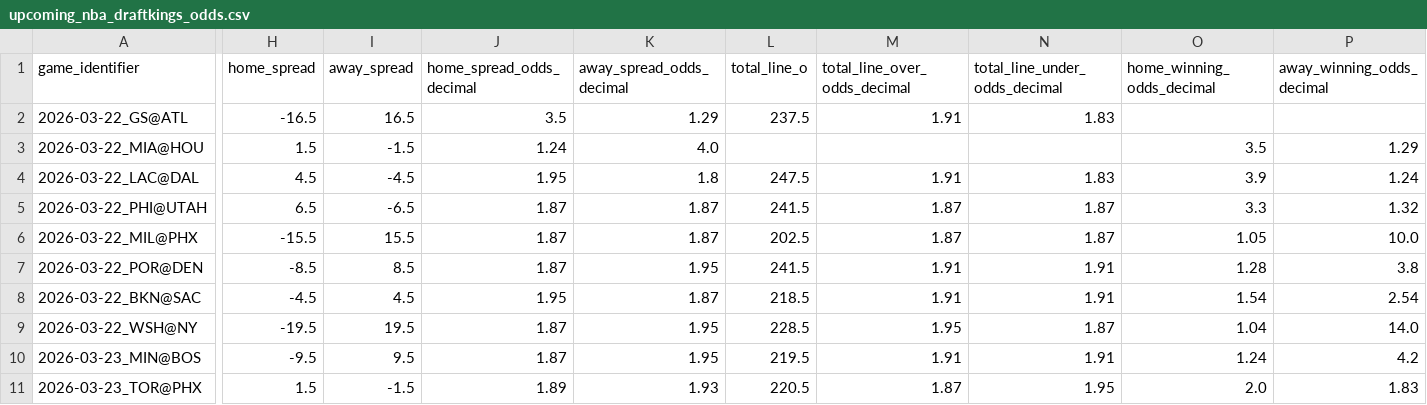
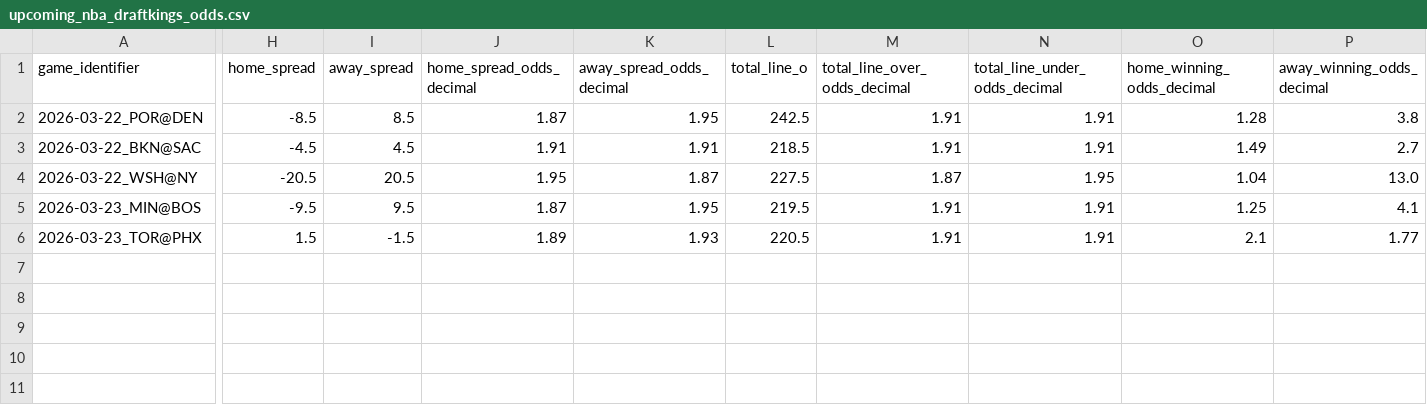
Before and after one commit to iampreetdave-work/basketball-NBA, a CSV file: upcoming_nba_draftkings_odds.csv, drawn as a sheet; only a part is shown, gaps mark what is left out; removed rows and columns are numbered as before the commit, all else as after; rows hold the shown columns only; the diff names each change by its address in the sheet, - before the commit and + after, or states it on an @@ line.

```diff
--- a/upcoming_nba_draftkings_odds.csv
+++ b/upcoming_nba_draftkings_odds.csv
-row 2: 2026-03-22_GS@ATL | -16.5 | 16.5 | 3.5 | 1.29 | 237.5 | 1.91 | 1.83
-row 3: 2026-03-22_MIA@HOU | 1.5 | -1.5 | 1.24 | 4.0 |  |  |  | 3.5 | 1.29
-row 4: 2026-03-22_LAC@DAL | 4.5 | -4.5 | 1.95 | 1.8 | 247.5 | 1.91 | 1.83 | 3.9 | 1.24
-row 5: 2026-03-22_PHI@UTAH | 6.5 | -6.5 | 1.87 | 1.87 | 241.5 | 1.87 | 1.87 | 3.3 | 1.32
-row 6: 2026-03-22_MIL@PHX | -15.5 | 15.5 | 1.87 | 1.87 | 202.5 | 1.87 | 1.87 | 1.05 | 10.0
-L2 (total_line_o): 241.5
+L2 (total_line_o): 242.5
-J3 (home_spread_odds_decimal): 1.95
+J3 (home_spread_odds_decimal): 1.91
-K3 (away_spread_odds_decimal): 1.87
+K3 (away_spread_odds_decimal): 1.91
-O3 (home_winning_odds_decimal): 1.54
+O3 (home_winning_odds_decimal): 1.49
-P3 (away_winning_odds_decimal): 2.54
+P3 (away_winning_odds_decimal): 2.7
-H4 (home_spread): -19.5
+H4 (home_spread): -20.5
-I4 (away_spread): 19.5
+I4 (away_spread): 20.5
-J4 (home_spread_odds_decimal): 1.87
+J4 (home_spread_odds_decimal): 1.95
-K4 (away_spread_odds_decimal): 1.95
+K4 (away_spread_odds_decimal): 1.87
-L4 (total_line_o): 228.5
+L4 (total_line_o): 227.5
-M4 (total_line_over_odds_decimal): 1.95
+M4 (total_line_over_odds_decimal): 1.87
-N4 (total_line_under_odds_decimal): 1.87
+N4 (total_line_under_odds_decimal): 1.95
-P4 (away_winning_odds_decimal): 14.0
+P4 (away_winning_odds_decimal): 13.0
-O5 (home_winning_odds_decimal): 1.24
+O5 (home_winning_odds_decimal): 1.25
-P5 (away_winning_odds_decimal): 4.2
+P5 (away_winning_odds_decimal): 4.1
-M6 (total_line_over_odds_decimal): 1.87
+M6 (total_line_over_odds_decimal): 1.91
-N6 (total_line_under_odds_decimal): 1.95
+N6 (total_line_under_odds_decimal): 1.91
-O6 (home_winning_odds_decimal): 2.0
+O6 (home_winning_odds_decimal): 2.1
-P6 (away_winning_odds_decimal): 1.83
+P6 (away_winning_odds_decimal): 1.77
```
Also changed, not shown: Future.csv, NBA_PREDICTIONS_ML.csv, 1 other file.
